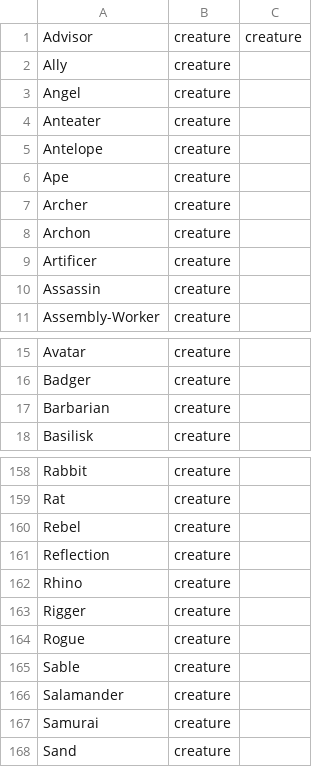
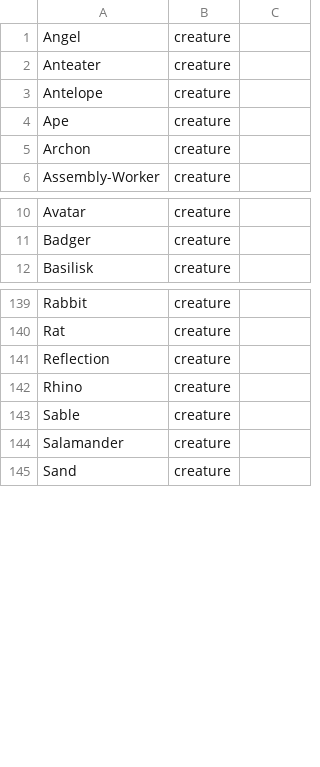
Before and after one commit to bahelms/mtg_web_game, a CSV file: db/subtypes.csv, drawn as a sheet; only a part is shown, gaps mark what is left out; the diff covers the shown part only; the diff names each change by its address in the sheet, - before the commit and + after, or states it on an @@ line.

```diff
--- a/db/subtypes.csv
+++ b/db/subtypes.csv
-row 1: Advisor | creature | creature
-row 2: Ally | creature
-row 7: Archer | creature
-row 9: Artificer | creature
-row 10: Assassin | creature
-row 17: Barbarian | creature
-row 160: Rebel | creature
-row 163: Rigger | creature
-row 164: Rogue | creature
-row 167: Samurai | creature
```
Also changed, not shown: 19 removed rows elsewhere in this file, lib/tasks/data/2015_core_set.csv, 1 other file.
